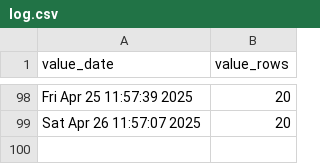
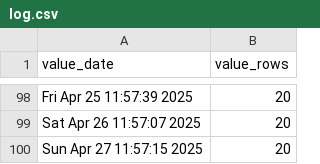
Before and after one commit to p0bs/PL-scan, a CSV file: log.csv, drawn as a sheet; only a part is shown, gaps mark what is left out; the diff names each change by its address in the sheet, - before the commit and + after, or states it on an @@ line.

```diff
--- a/log.csv
+++ b/log.csv
+row 100: Sun Apr 27 11:57:15 2025 | 20
```
